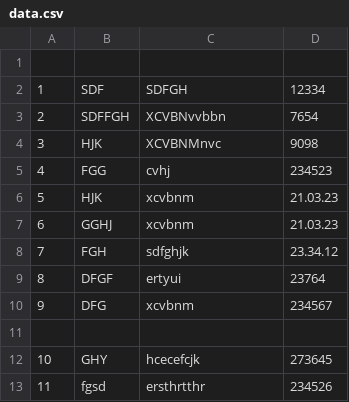
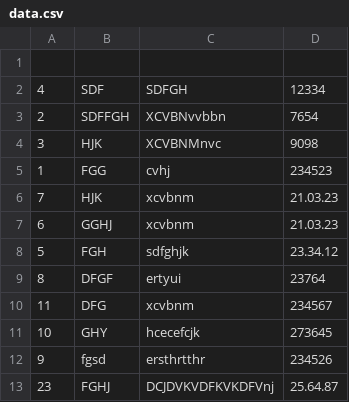
Before and after one commit to AleksVasilievich/Homework_Attest1, a CSV file: data.csv, drawn as a sheet.

```diff
--- a/data.csv
+++ b/data.csv
@@ -1,13 +1,13 @@
 
-1;SDF;SDFGH;12334
+4;SDF;SDFGH;12334
 2;SDFFGH;XCVBNvvbbn;7654
 3;HJK;XCVBNMnvc;9098
-4;FGG;cvhj;234523
-5;HJK;xcvbnm;21.03.23
+1;FGG;cvhj;234523
+7;HJK;xcvbnm;21.03.23
 6;GGHJ;xcvbnm;21.03.23
-7;FGH;sdfghjk;23.34.12
+5;FGH;sdfghjk;23.34.12
 8;DFGF;ertyui;23764
-9;DFG;xcvbnm;234567
-
+11;DFG;xcvbnm;234567
 10;GHY;hcecefcjk;273645
-11;fgsd;ersthrtthr;234526
+9;fgsd;ersthrtthr;234526
+23;FGHJ;DCJDVKVDFKVKDFVnj;25.64.87
```
Also changed, not shown: 1 other file.
